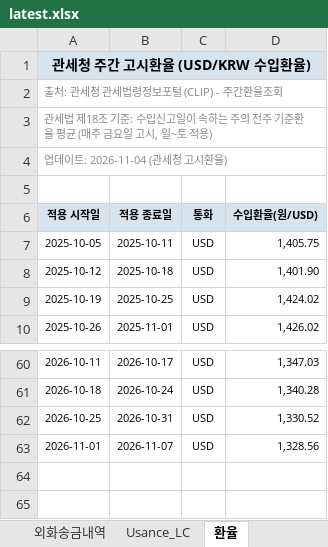
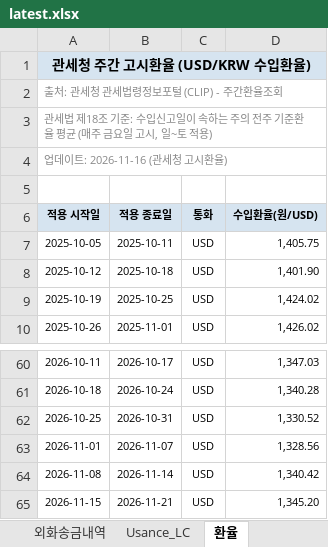
Before and after one commit to rnrfin/rnr-importcost, an Excel workbook: latest.xlsx, sheet 환율, drawn as a sheet; only a part is shown, gaps mark what is left out; values as stored, in another font and other column widths than the file's, no borders; the diff names each change by its address in the sheet, - before the commit and + after, or states it on an @@ line.

```diff
--- a/latest.xlsx (sheet 환율)
+++ b/latest.xlsx (sheet 환율)
-A4 (적용 시작일): 업데이트: 2026-11-04 (관세청 고시환율)
+A4 (적용 시작일): 업데이트: 2026-11-16 (관세청 고시환율)
+row 64: 2026-11-08 | 2026-11-14 | USD | 1,340.42
+row 65: 2026-11-15 | 2026-11-21 | USD | 1,345.20
```
Also changed, not shown: sheet PO별 개당 수입원가, sheet 외화송금내역, sheet Usance_LC, sheet 합배송_비용안분.
